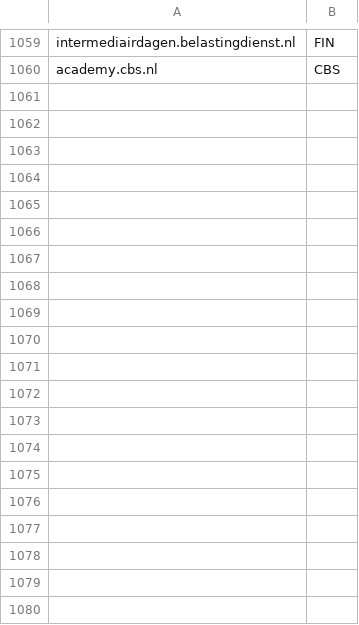
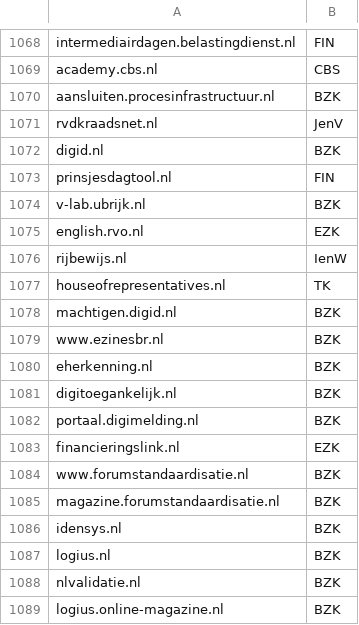
Before and after one commit to openstate/datasets, a CSV file: government_domain_names/Rijksoverheid.csv, drawn as a sheet; only a part is shown, gaps mark what is left out; the diff covers the shown part only; the diff names each change by its address in the sheet, - before the commit and + after, or states it on an @@ line.

Commit message:
Domain update for October

```diff
--- a/government_domain_names/Rijksoverheid.csv
+++ b/government_domain_names/Rijksoverheid.csv
+row 1070: aansluiten.procesinfrastructuur.nl | BZK
+row 1071: rvdkraadsnet.nl | JenV
+row 1072: digid.nl | BZK
+row 1073: prinsjesdagtool.nl | FIN
+row 1074: v-lab.ubrijk.nl | BZK
+row 1075: english.rvo.nl | EZK
+row 1076: rijbewijs.nl | IenW
+row 1077: houseofrepresentatives.nl | TK
+row 1078: machtigen.digid.nl | BZK
+row 1079: www.ezinesbr.nl | BZK
+row 1080: eherkenning.nl | BZK
+row 1081: digitoegankelijk.nl | BZK
+row 1082: portaal.digimelding.nl | BZK
+row 1083: financieringslink.nl | EZK
+row 1084: www.forumstandaardisatie.nl | BZK
+row 1085: magazine.forumstandaardisatie.nl | BZK
+row 1086: idensys.nl | BZK
+row 1087: logius.nl | BZK
+row 1088: nlvalidatie.nl | BZK
+row 1089: logius.online-magazine.nl | BZK
```
Also changed, not shown: 30 added rows, 3 removed rows and 4 edited cells elsewhere in this file, government_domain_names/Gemeenschappelijke-Regelingen.csv, 1 other file.
